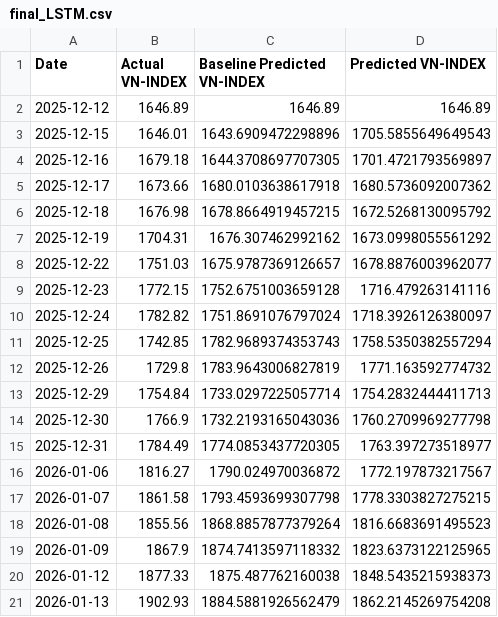
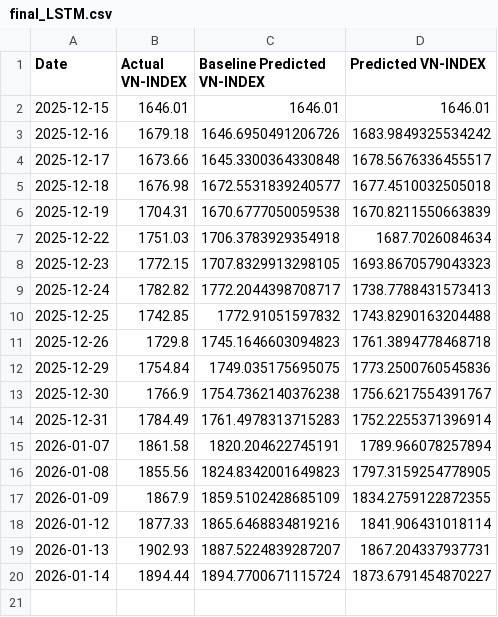
Before and after one commit to knam2609/vn_index, a CSV file: forecast_result/vn_index/final_LSTM.csv, drawn as a sheet.

```diff
--- a/forecast_result/vn_index/final_LSTM.csv
+++ b/forecast_result/vn_index/final_LSTM.csv
@@ -1,21 +1,20 @@
 Date,Actual VN-INDEX,Baseline Predicted VN-INDEX,Predicted VN-INDEX
-2025-12-12,1646.89,1646.89,1646.89
-2025-12-15,1646.01,1643.6909472298896,1705.5855649649543
-2025-12-16,1679.18,1644.3708697707305,1701.4721793569897
-2025-12-17,1673.66,1680.0103638617918,1680.5736092007362
-2025-12-18,1676.98,1678.8664919457215,1672.5268130095792
-2025-12-19,1704.31,1676.307462992162,1673.0998055561292
-2025-12-22,1751.03,1675.9787369126657,1678.8876003962077
-2025-12-23,1772.15,1752.6751003659128,1716.479263141116
-2025-12-24,1782.82,1751.8691076797024,1718.3926126380097
-2025-12-25,1742.85,1782.9689374353743,1758.5350382557294
-2025-12-26,1729.8,1783.9643006827819,1771.163592774732
-2025-12-29,1754.84,1733.0297225057714,1754.2832444411713
-2025-12-30,1766.9,1732.2193165043036,1760.2709969277798
-2025-12-31,1784.49,1774.0853437720305,1763.397273518977
-2026-01-06,1816.27,1790.024970036872,1772.197873217567
-2026-01-07,1861.58,1793.4593699307798,1778.3303827275215
-2026-01-08,1855.56,1868.8857877379264,1816.6683691495523
-2026-01-09,1867.9,1874.7413597118332,1823.6373122125965
-2026-01-12,1877.33,1875.487762160038,1848.5435215938373
-2026-01-13,1902.93,1884.5881926562479,1862.2145269754208
+2025-12-15,1646.01,1646.01,1646.01
+2025-12-16,1679.18,1646.6950491206726,1683.9849325534242
+2025-12-17,1673.66,1645.3300364330848,1678.5676336455517
+2025-12-18,1676.98,1672.5531839240577,1677.4510032505018
+2025-12-19,1704.31,1670.6777050059538,1670.8211550663839
+2025-12-22,1751.03,1706.3783929354918,1687.7026084634
+2025-12-23,1772.15,1707.8329913298105,1693.8670579043323
+2025-12-24,1782.82,1772.2044398708717,1738.7788431573413
+2025-12-25,1742.85,1772.91051597832,1743.8290163204488
+2025-12-26,1729.8,1745.1646603094823,1761.3894778468718
+2025-12-29,1754.84,1749.035175695075,1773.2500760545836
+2025-12-30,1766.9,1754.7362140376238,1756.6217554391767
+2025-12-31,1784.49,1761.4978313715283,1752.2255371396914
+2026-01-07,1861.58,1820.204622745191,1789.966078257894
+2026-01-08,1855.56,1824.8342001649823,1797.3159254778905
+2026-01-09,1867.9,1859.5102428685109,1834.2759122872355
+2026-01-12,1877.33,1865.6468834819216,1841.906431018114
+2026-01-13,1902.93,1887.5224839287207,1867.204337937731
+2026-01-14,1894.44,1894.7700671115724,1873.6791454870227
```
Also changed, not shown: forecast_result/vn_index/final_Transformer.csv, raw_data/vn_index_data/hose_historical_data.csv, 7 other files.
